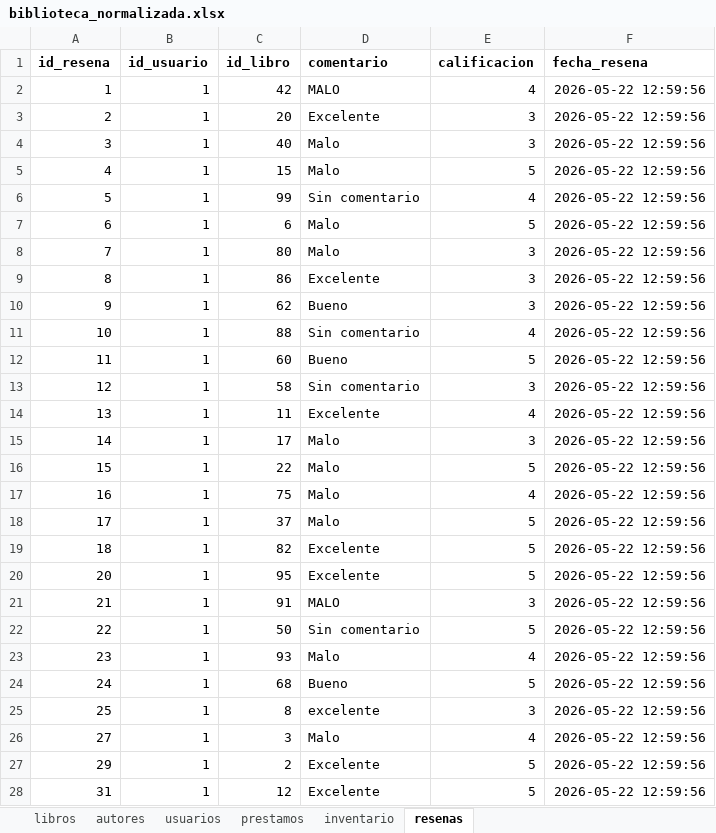
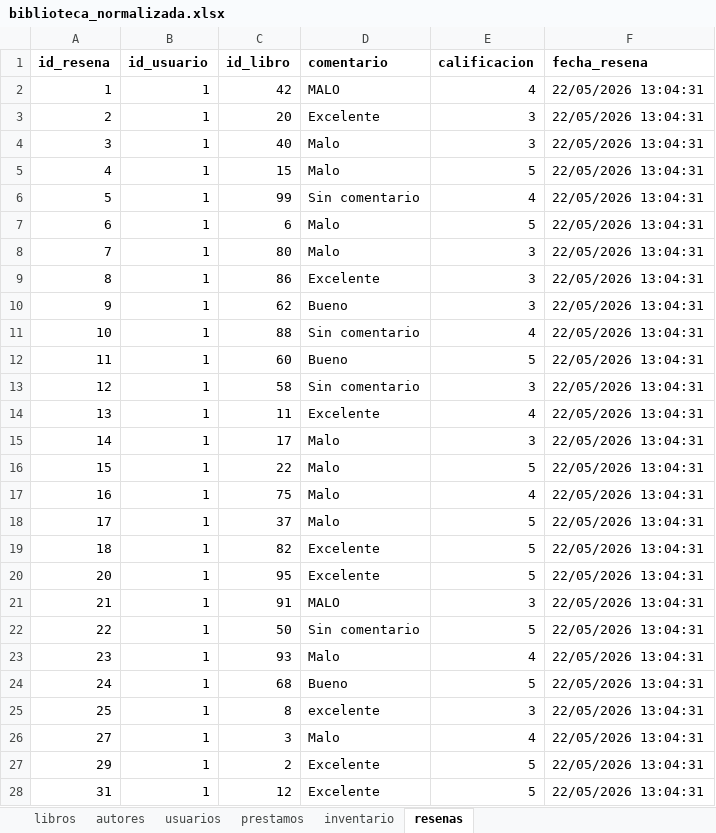
Before and after one commit to daniquinto/biblioteca-quality-automation-framework, an Excel workbook: mongo_exports/biblioteca_normalizada.xlsx, sheet resenas, drawn as a sheet; only a part is shown; values as stored, in another font and other column widths than the file's, no borders; the diff covers the shown part only; the diff names each change by its address in the sheet, - before the commit and + after, or states it on an @@ line.

```diff
--- a/mongo_exports/biblioteca_normalizada.xlsx (sheet resenas)
+++ b/mongo_exports/biblioteca_normalizada.xlsx (sheet resenas)
-F2:F28 (fecha_resena): 2026-05-22 12:59:56
+F2:F28 (fecha_resena): 22/05/2026 13:04:31
```
Also changed, not shown: 7 edited cells elsewhere in this sheet, sheet prestamos, sheet libros, 2 other files.
